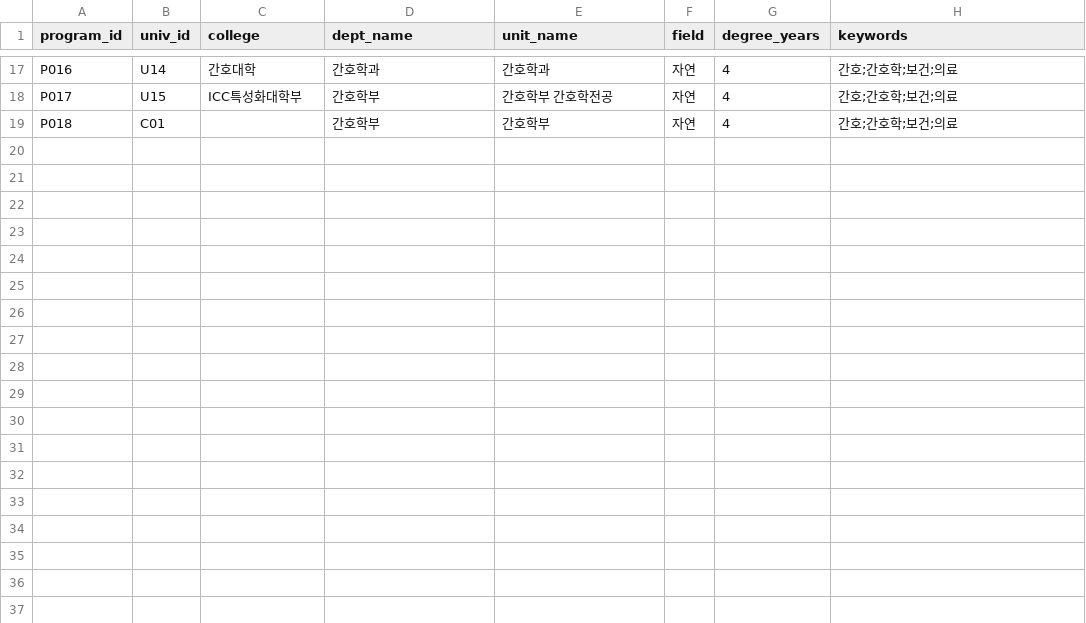
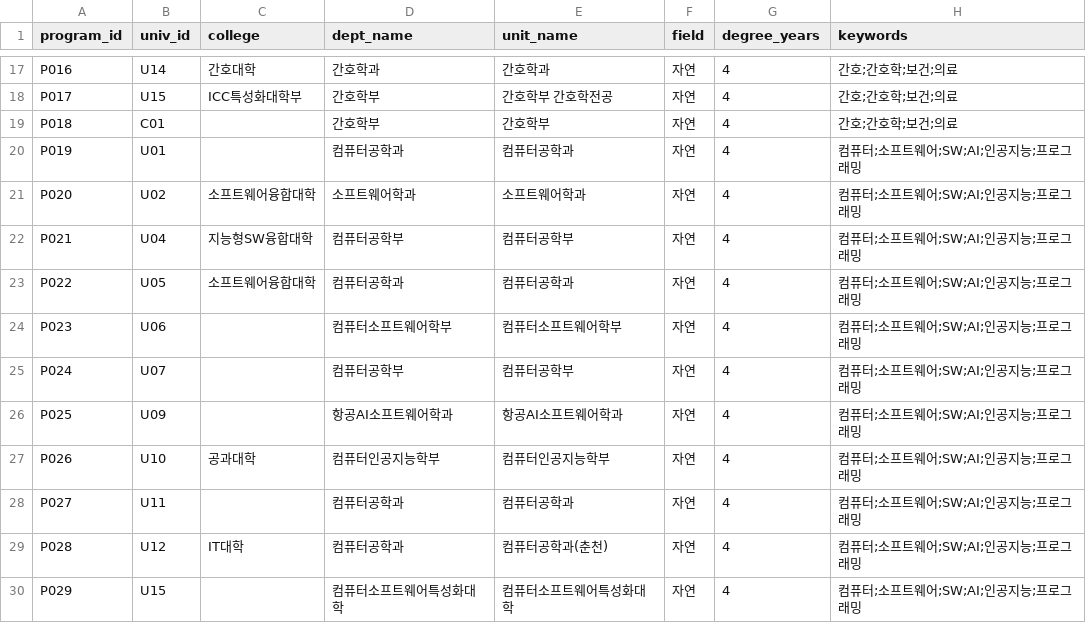
Before and after one commit to actdan2016-cmd/miniPJT, a CSV file: data/programs.csv, drawn as a sheet; only a part is shown, gaps mark what is left out.

```diff
--- a/data/programs.csv
+++ b/data/programs.csv
@@ -19 +19,12 @@ P017,U15,ICC특성화대학부,간호학부,간호학부 간호학전공,자연,
 P018,C01,,간호학부,간호학부,자연,4,간호;간호학;보건;의료
+P019,U01,,컴퓨터공학과,컴퓨터공학과,자연,4,컴퓨터;소프트웨어;SW;AI;인공지능;프로그래밍
+P020,U02,소프트웨어융합대학,소프트웨어학과,소프트웨어학과,자연,4,컴퓨터;소프트웨어;SW;AI;인공지능;프로그래밍
+P021,U04,지능형SW융합대학,컴퓨터공학부,컴퓨터공학부,자연,4,컴퓨터;소프트웨어;SW;AI;인공지능;프로그래밍
+P022,U05,소프트웨어융합대학,컴퓨터공학과,컴퓨터공학과,자연,4,컴퓨터;소프트웨어;SW;AI;인공지능;프로그래밍
+P023,U06,,컴퓨터소프트웨어학부,컴퓨터소프트웨어학부,자연,4,컴퓨터;소프트웨어;SW;AI;인공지능;프로그래밍
+P024,U07,,컴퓨터공학부,컴퓨터공학부,자연,4,컴퓨터;소프트웨어;SW;AI;인공지능;프로그래밍
+P025,U09,,항공AI소프트웨어학과,항공AI소프트웨어학과,자연,4,컴퓨터;소프트웨어;SW;AI;인공지능;프로그래밍
+P026,U10,공과대학,컴퓨터인공지능학부,컴퓨터인공지능학부,자연,4,컴퓨터;소프트웨어;SW;AI;인공지능;프로그래밍
+P027,U11,,컴퓨터공학과,컴퓨터공학과,자연,4,컴퓨터;소프트웨어;SW;AI;인공지능;프로그래밍
+P028,U12,IT대학,컴퓨터공학과,컴퓨터공학과(춘천),자연,4,컴퓨터;소프트웨어;SW;AI;인공지능;프로그래밍
+P029,U15,,컴퓨터소프트웨어특성화대학,컴퓨터소프트웨어특성화대학,자연,4,컴퓨터;소프트웨어;SW;AI;인공지능;프로그래밍
```
Also changed, not shown: data/recommended_courses.csv, 5 other files.
